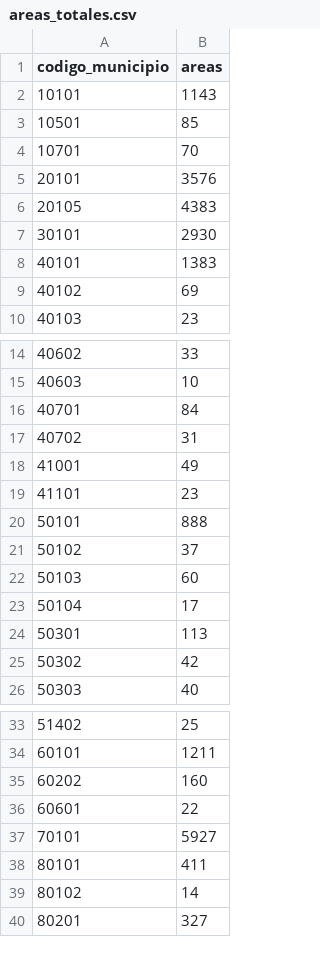
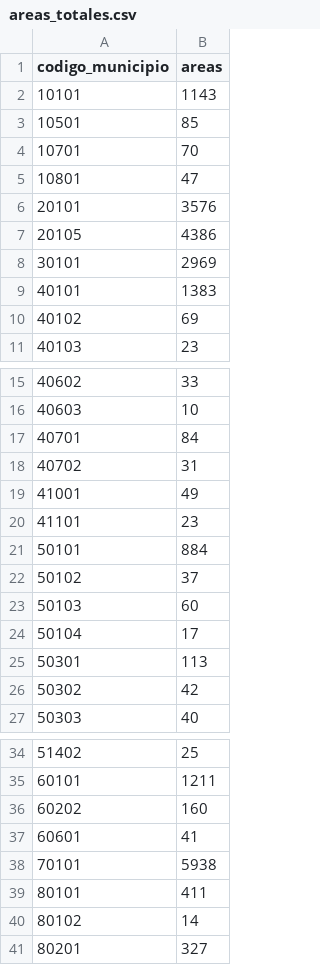
Before and after one commit to mauforonda/avance_censo, a CSV file: data/cartografia/areas_totales.csv, drawn as a sheet; only a part is shown, gaps mark what is left out.

```diff
--- a/data/cartografia/areas_totales.csv
+++ b/data/cartografia/areas_totales.csv
@@ -4,5 +4,6 @@ codigo_municipio,areas
 10701,70
+10801,47
 20101,3576
-20105,4383
-30101,2930
+20105,4386
+30101,2969
 40101,1383
@@ -19,3 +20,3 @@ codigo_municipio,areas
 41101,23
-50101,888
+50101,884
 50102,37
@@ -35,4 +36,4 @@ codigo_municipio,areas
 60202,160
-60601,22
-70101,5927
+60601,41
+70101,5938
 80101,411
```
Also changed, not shown: data/cartografia/areas_concluidas_o_en_proceso.csv.
